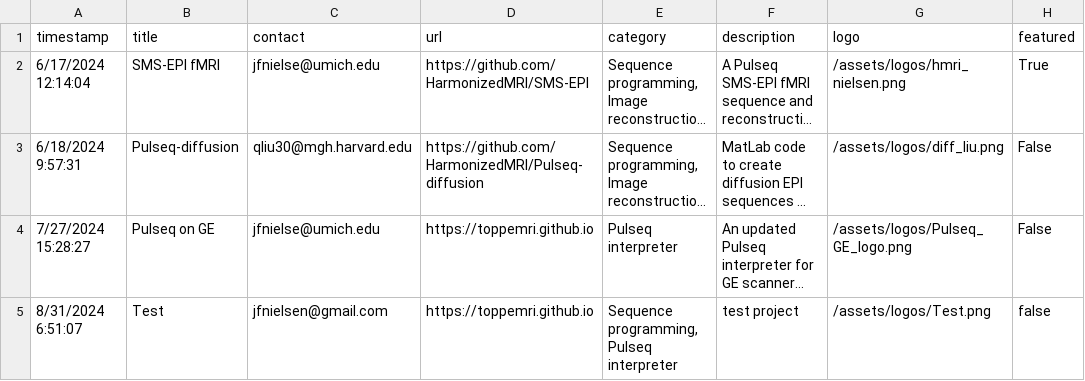
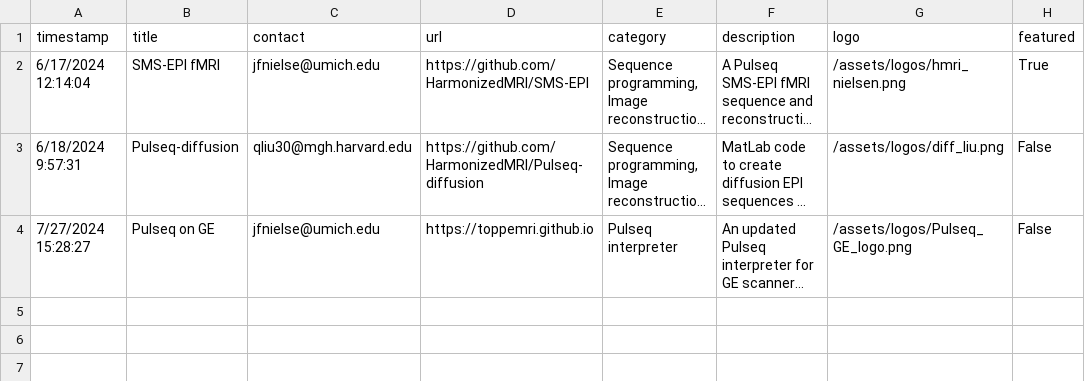
Before and after one commit to HarmonizedMRI/HarmonizedMRI.github.io, a CSV file: _data/projects.csv, drawn as a sheet; long unchanged cells end in …; the diff names each change by its address in the sheet, - before the commit and + after, or states it on an @@ line.

Commit message:
removing test project

```diff
--- a/_data/projects.csv
+++ b/_data/projects.csv
-row 5: 8/31/2024 6:51:07 | Test | jfnielsen@gmail.com | https://toppemri.github.io | Sequence programming, Pulseq interpreter | test project | /assets/logos/Test.png | false
```
